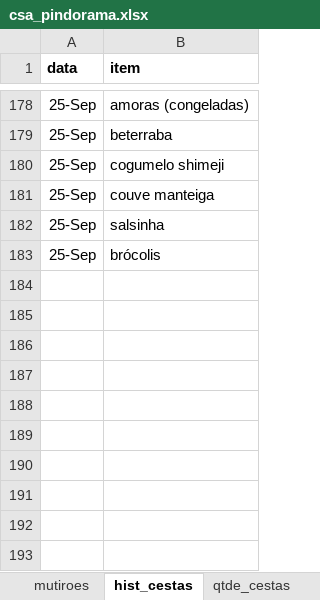
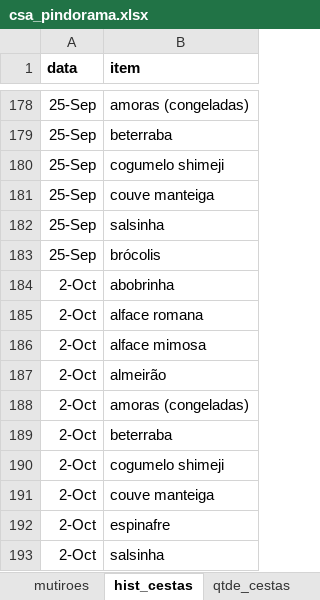
Before and after one commit to renato-favarin/web_app_CSA, an Excel workbook: data/csa_pindorama.xlsx, sheet hist_cestas, drawn as a sheet; only a part is shown, gaps mark what is left out; values as stored, in another font and other column widths than the file's, no borders; the diff names each change by its address in the sheet, - before the commit and + after, or states it on an @@ line.

Commit message:
upd base

```diff
--- a/data/csa_pindorama.xlsx (sheet hist_cestas)
+++ b/data/csa_pindorama.xlsx (sheet hist_cestas)
+row 184: 2-Oct | abobrinha
+row 185: 2-Oct | alface romana
+row 186: 2-Oct | alface mimosa
+row 187: 2-Oct | almeirão
+row 188: 2-Oct | amoras (congeladas)
+row 189: 2-Oct | beterraba
+row 190: 2-Oct | cogumelo shimeji
+row 191: 2-Oct | couve manteiga
+row 192: 2-Oct | espinafre
+row 193: 2-Oct | salsinha
```
Also changed, not shown: sheet produtos, sheet busca_cesta, sheet qtde_cestas.
